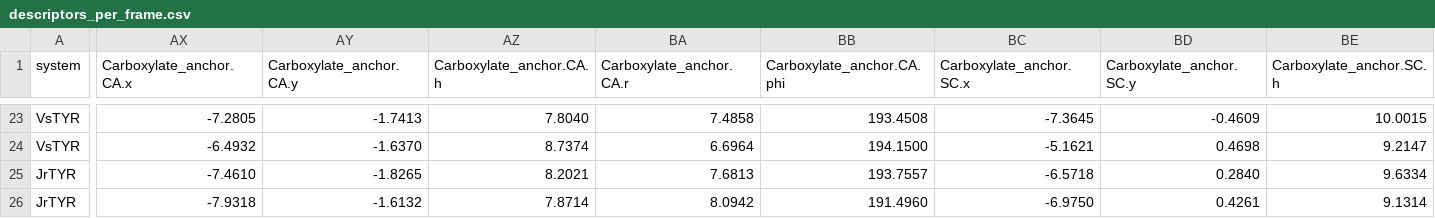
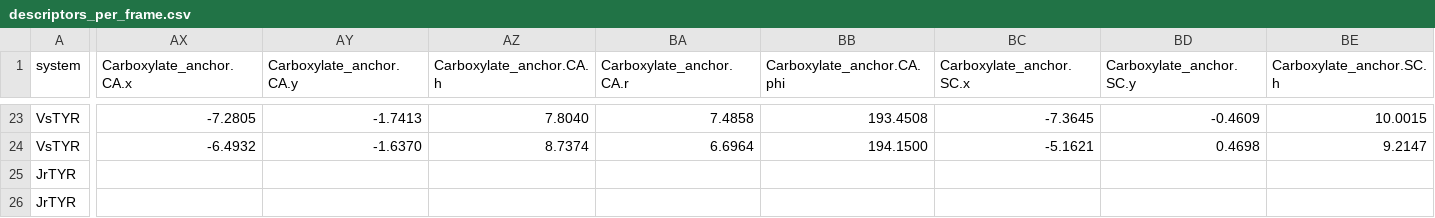
Before and after one commit to tomascd123/Solaris, a CSV file: examples/output_static/tables/descriptors_per_frame.csv, drawn as a sheet; only a part is shown, gaps mark what is left out; the diff covers the shown part only; the diff names each change by its address in the sheet, - before the commit and + after, or states it on an @@ line.

```diff
--- a/examples/output_static/tables/descriptors_per_frame.csv
+++ b/examples/output_static/tables/descriptors_per_frame.csv
-AX25 (Carboxylate_anchor.CA.x): -7.4610
+AX25 (Carboxylate_anchor.CA.x): (empty)
-AY25 (Carboxylate_anchor.CA.y): -1.8265
+AY25 (Carboxylate_anchor.CA.y): (empty)
-AZ25 (Carboxylate_anchor.CA.h): 8.2021
+AZ25 (Carboxylate_anchor.CA.h): (empty)
-BA25 (Carboxylate_anchor.CA.r): 7.6813
+BA25 (Carboxylate_anchor.CA.r): (empty)
-BB25 (Carboxylate_anchor.CA.phi): 193.7557
+BB25 (Carboxylate_anchor.CA.phi): (empty)
-BC25 (Carboxylate_anchor.SC.x): -6.5718
+BC25 (Carboxylate_anchor.SC.x): (empty)
-BD25 (Carboxylate_anchor.SC.y): 0.2840
+BD25 (Carboxylate_anchor.SC.y): (empty)
-BE25 (Carboxylate_anchor.SC.h): 9.6334
+BE25 (Carboxylate_anchor.SC.h): (empty)
-AX26 (Carboxylate_anchor.CA.x): -7.9318
+AX26 (Carboxylate_anchor.CA.x): (empty)
-AY26 (Carboxylate_anchor.CA.y): -1.6132
+AY26 (Carboxylate_anchor.CA.y): (empty)
-AZ26 (Carboxylate_anchor.CA.h): 7.8714
+AZ26 (Carboxylate_anchor.CA.h): (empty)
-BA26 (Carboxylate_anchor.CA.r): 8.0942
+BA26 (Carboxylate_anchor.CA.r): (empty)
-BB26 (Carboxylate_anchor.CA.phi): 191.4960
+BB26 (Carboxylate_anchor.CA.phi): (empty)
-BC26 (Carboxylate_anchor.SC.x): -6.9750
+BC26 (Carboxylate_anchor.SC.x): (empty)
-BD26 (Carboxylate_anchor.SC.y): 0.4261
+BD26 (Carboxylate_anchor.SC.y): (empty)
-BE26 (Carboxylate_anchor.SC.h): 9.1314
+BE26 (Carboxylate_anchor.SC.h): (empty)
```
Also changed, not shown: 64 edited cells elsewhere in this file, examples/output_static/tables/landmarks_long.csv, examples/output_static/tables/residue_QC.csv, 7 other files.
